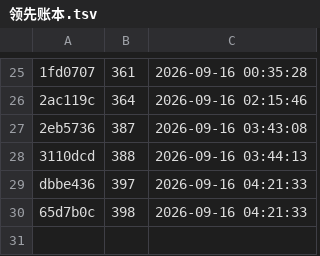
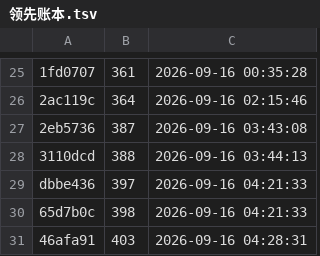
Before and after one commit to cl2763/LuckyLuxe, a TSV file: handoff/night-runs/领先账本.tsv, drawn as a sheet; only a part is shown, gaps mark what is left out.

```diff
--- a/handoff/night-runs/领先账本.tsv
+++ b/handoff/night-runs/领先账本.tsv
@@ -30 +30,2 @@ dbbe436	397	2026-09-16 04:21:33
 65d7b0c	398	2026-09-16 04:21:33
+46afa91	403	2026-09-16 04:28:31
```
Also changed, not shown: 2 other files.
